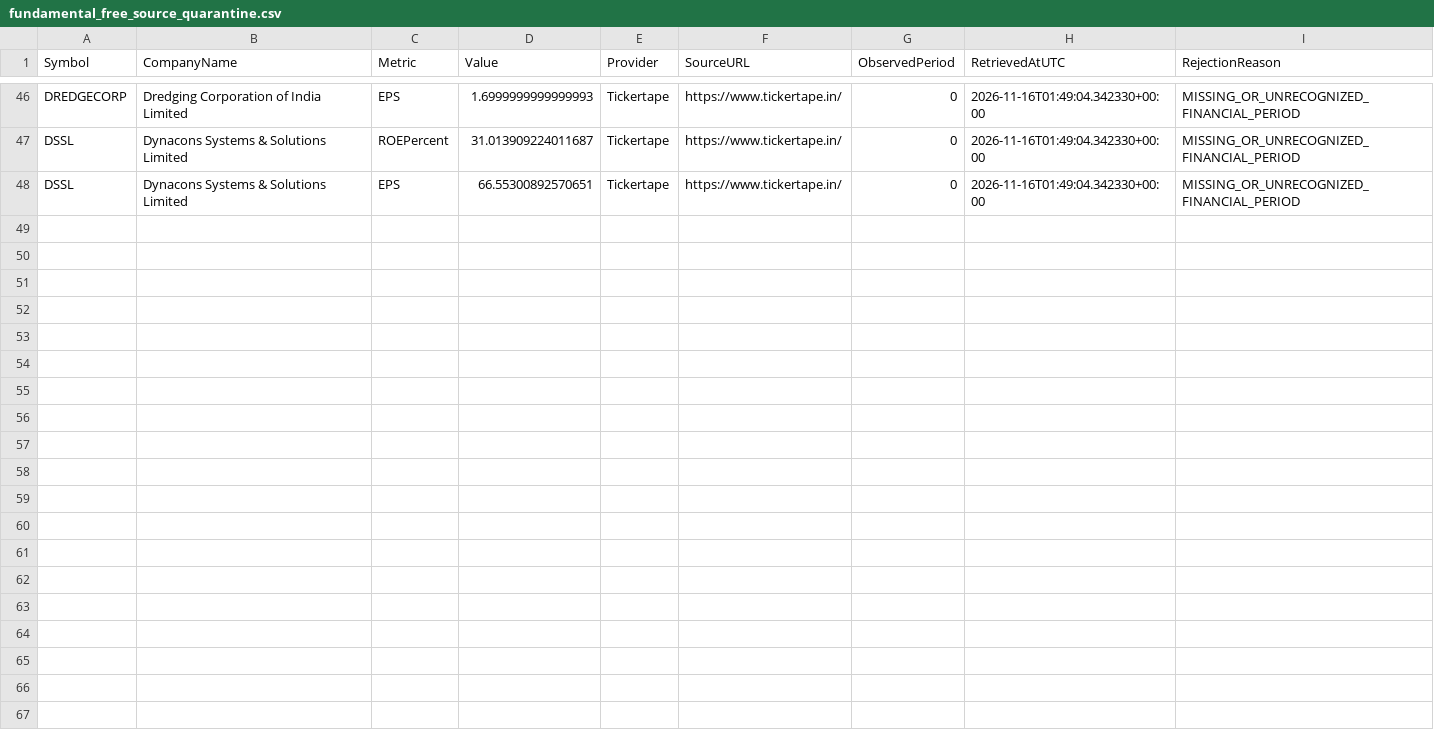
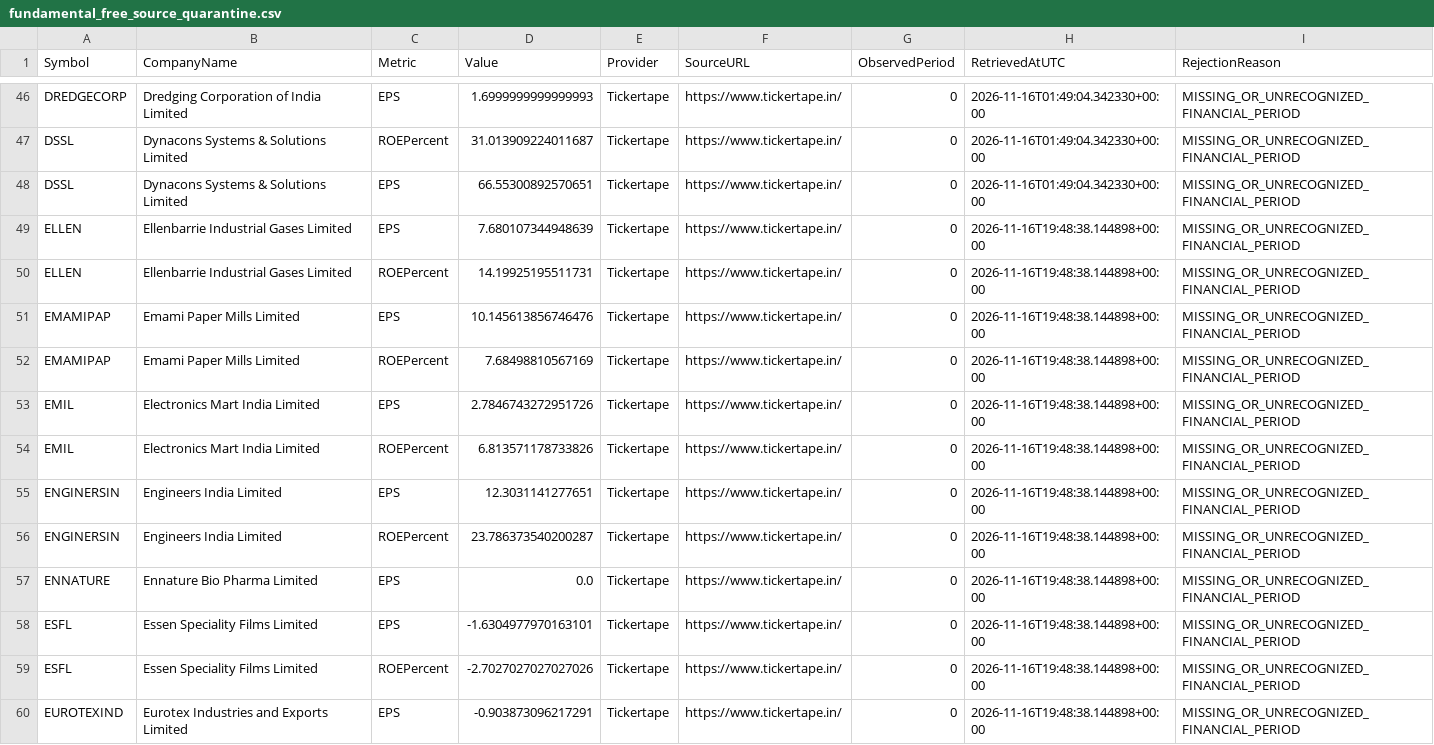
Before and after one commit to digitalmf78-pixel/AI-Trading-Bot, a CSV file: data/research/fundamental_free_source_quarantine.csv, drawn as a sheet; only a part is shown, gaps mark what is left out; the diff names each change by its address in the sheet, - before the commit and + after, or states it on an @@ line.

```diff
--- a/data/research/fundamental_free_source_quarantine.csv
+++ b/data/research/fundamental_free_source_quarantine.csv
+row 49: ELLEN | Ellenbarrie Industrial Gases Limited | EPS | 7.680107344948639 | Tickertape | https://www.tickertape.in/ | 0 | 2026-11-16T19:48:38.144898+00:00 | MISSING_OR_UNRECOGNIZED_FINANCIAL_PERIOD
+row 50: ELLEN | Ellenbarrie Industrial Gases Limited | ROEPercent | 14.19925195511731 | Tickertape | https://www.tickertape.in/ | 0 | 2026-11-16T19:48:38.144898+00:00 | MISSING_OR_UNRECOGNIZED_FINANCIAL_PERIOD
+row 51: EMAMIPAP | Emami Paper Mills Limited | EPS | 10.145613856746476 | Tickertape | https://www.tickertape.in/ | 0 | 2026-11-16T19:48:38.144898+00:00 | MISSING_OR_UNRECOGNIZED_FINANCIAL_PERIOD
+row 52: EMAMIPAP | Emami Paper Mills Limited | ROEPercent | 7.68498810567169 | Tickertape | https://www.tickertape.in/ | 0 | 2026-11-16T19:48:38.144898+00:00 | MISSING_OR_UNRECOGNIZED_FINANCIAL_PERIOD
+row 53: EMIL | Electronics Mart India Limited | EPS | 2.7846743272951726 | Tickertape | https://www.tickertape.in/ | 0 | 2026-11-16T19:48:38.144898+00:00 | MISSING_OR_UNRECOGNIZED_FINANCIAL_PERIOD
+row 54: EMIL | Electronics Mart India Limited | ROEPercent | 6.813571178733826 | Tickertape | https://www.tickertape.in/ | 0 | 2026-11-16T19:48:38.144898+00:00 | MISSING_OR_UNRECOGNIZED_FINANCIAL_PERIOD
+row 55: ENGINERSIN | Engineers India Limited | EPS | 12.3031141277651 | Tickertape | https://www.tickertape.in/ | 0 | 2026-11-16T19:48:38.144898+00:00 | MISSING_OR_UNRECOGNIZED_FINANCIAL_PERIOD
+row 56: ENGINERSIN | Engineers India Limited | ROEPercent | 23.786373540200287 | Tickertape | https://www.tickertape.in/ | 0 | 2026-11-16T19:48:38.144898+00:00 | MISSING_OR_UNRECOGNIZED_FINANCIAL_PERIOD
+row 57: ENNATURE | Ennature Bio Pharma Limited | EPS | 0.0 | Tickertape | https://www.tickertape.in/ | 0 | 2026-11-16T19:48:38.144898+00:00 | MISSING_OR_UNRECOGNIZED_FINANCIAL_PERIOD
+row 58: ESFL | Essen Speciality Films Limited | EPS | -1.6304977970163101 | Tickertape | https://www.tickertape.in/ | 0 | 2026-11-16T19:48:38.144898+00:00 | MISSING_OR_UNRECOGNIZED_FINANCIAL_PERIOD
+row 59: ESFL | Essen Speciality Films Limited | ROEPercent | -2.7027027027027026 | Tickertape | https://www.tickertape.in/ | 0 | 2026-11-16T19:48:38.144898+00:00 | MISSING_OR_UNRECOGNIZED_FINANCIAL_PERIOD
+row 60: EUROTEXIND | Eurotex Industries and Exports Limited | EPS | -0.903873096217291 | Tickertape | https://www.tickertape.in/ | 0 | 2026-11-16T19:48:38.144898+00:00 | MISSING_OR_UNRECOGNIZED_FINANCIAL_PERIOD
```
Also changed, not shown: 28 other files.
